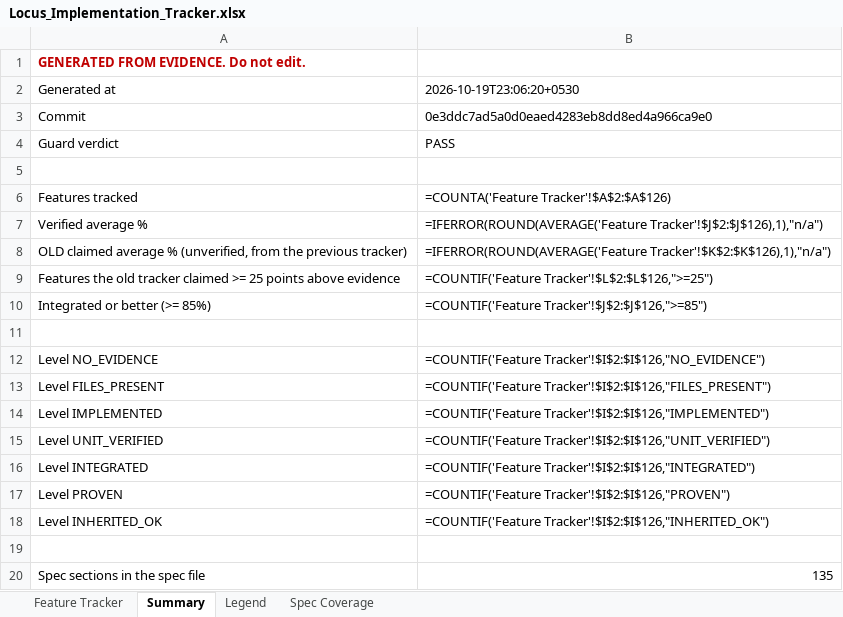
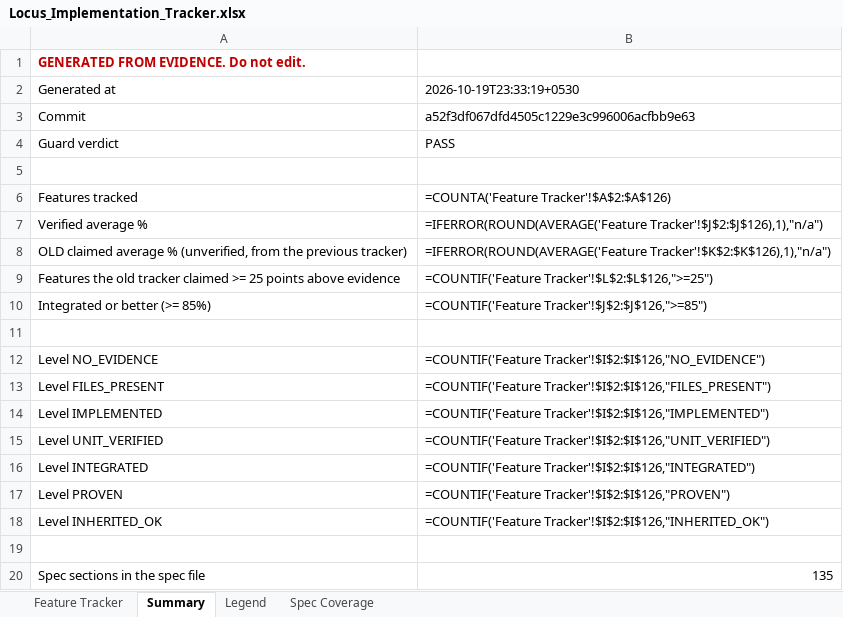
Before and after one commit to Shivamxp23/Locus-OS, an Excel workbook: .keysndocs/Documentation/Implementation Plans/Implementation Report/Locus_Implementation_Tracker.xlsx, sheet Summary, drawn as a sheet; values as stored, in another font and other column widths than the file's, no borders; formulas without a stored value are shown as written; the diff names each change by its address in the sheet, - before the commit and + after, or states it on an @@ line.

```diff
--- a/.keysndocs/Documentation/Implementation Plans/Implementation Report/Locus_Implementation_Tracker.xlsx (sheet Summary)
+++ b/.keysndocs/Documentation/Implementation Plans/Implementation Report/Locus_Implementation_Tracker.xlsx (sheet Summary)
-B2: 2026-10-19T23:06:20+0530
+B2: 2026-10-19T23:33:19+0530
-B3: 0e3ddc7ad5a0d0eaed4283eb8dd8ed4a966ca9e0
+B3: a52f3df067dfd4505c1229e3c996006acfbb9e63
```
Also changed, not shown: sheet Feature Tracker, 3 other files.
